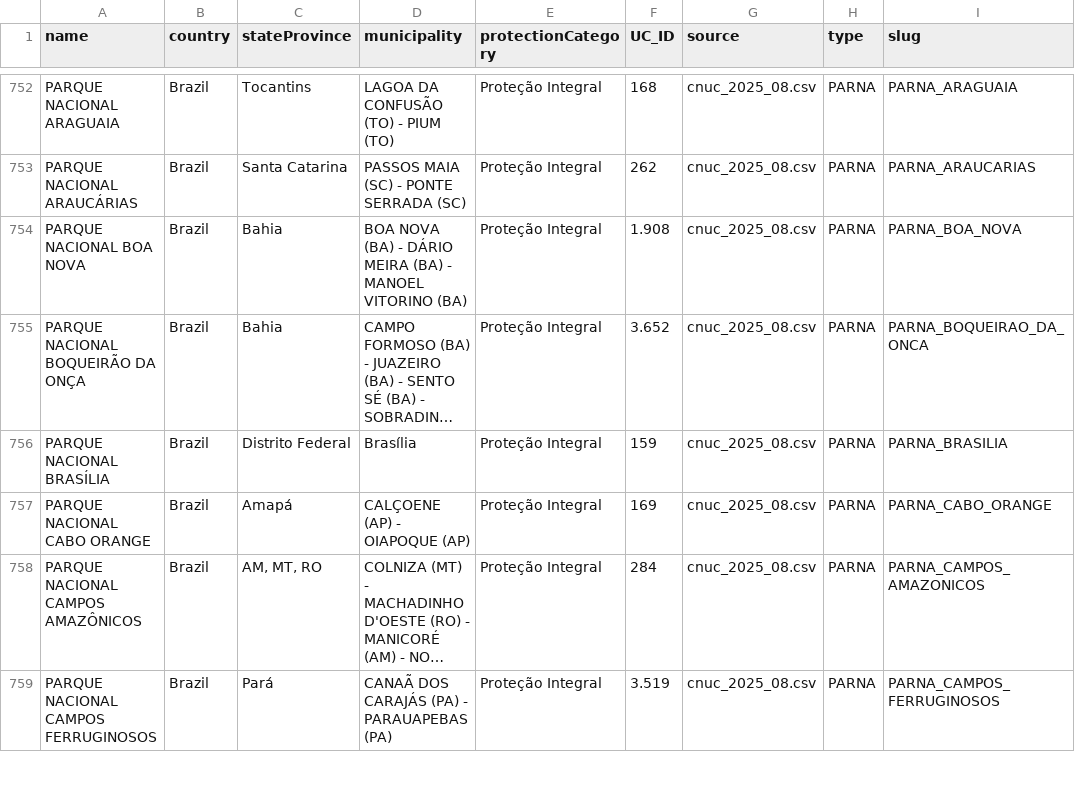
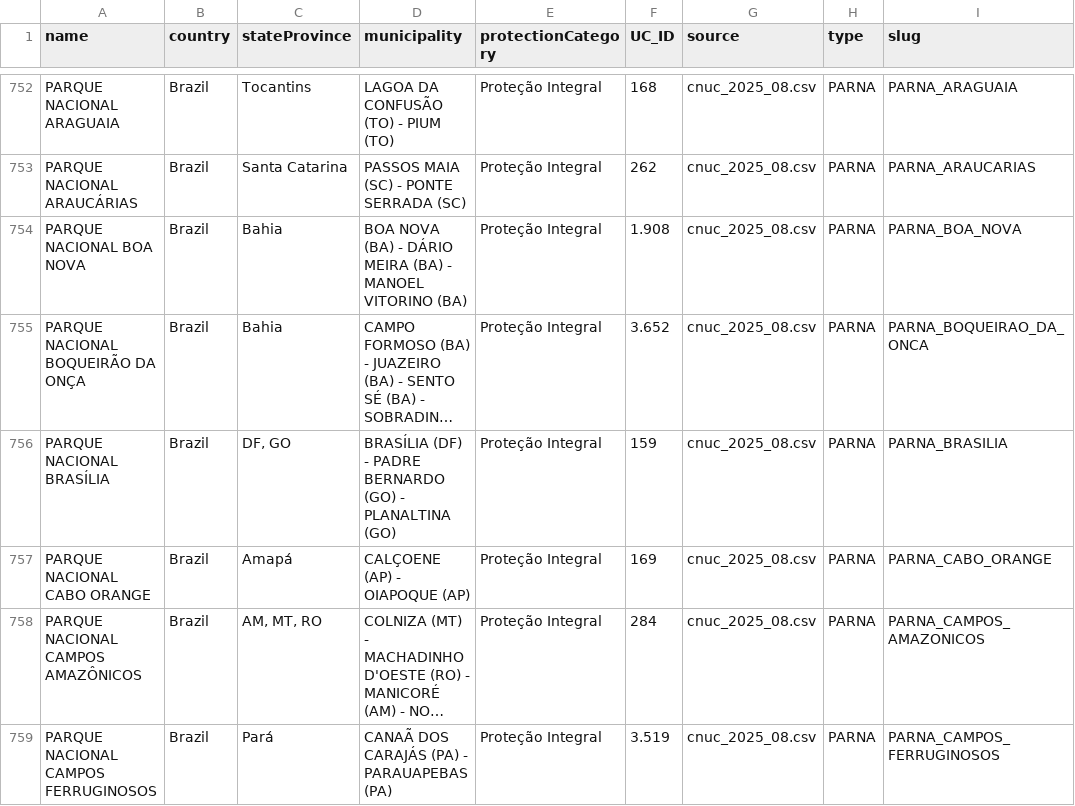
Before and after one commit to ggrittz/IntegraFlora, a CSV file: data-input/Locations/info/Summary.csv, drawn as a sheet; only a part is shown, gaps mark what is left out; long unchanged cells end in …; the diff names each change by its address in the sheet, - before the commit and + after, or states it on an @@ line.

Commit message:
bugfix UC summary

```diff
--- a/data-input/Locations/info/Summary.csv
+++ b/data-input/Locations/info/Summary.csv
-C756 (stateProvince): Distrito Federal
+C756 (stateProvince): DF, GO
-D756 (municipality): Brasília
+D756 (municipality): BRASÍLIA (DF) - PADRE BERNARDO (GO) - PLANALTINA (GO)
```
Also changed, not shown: 1 other file.
